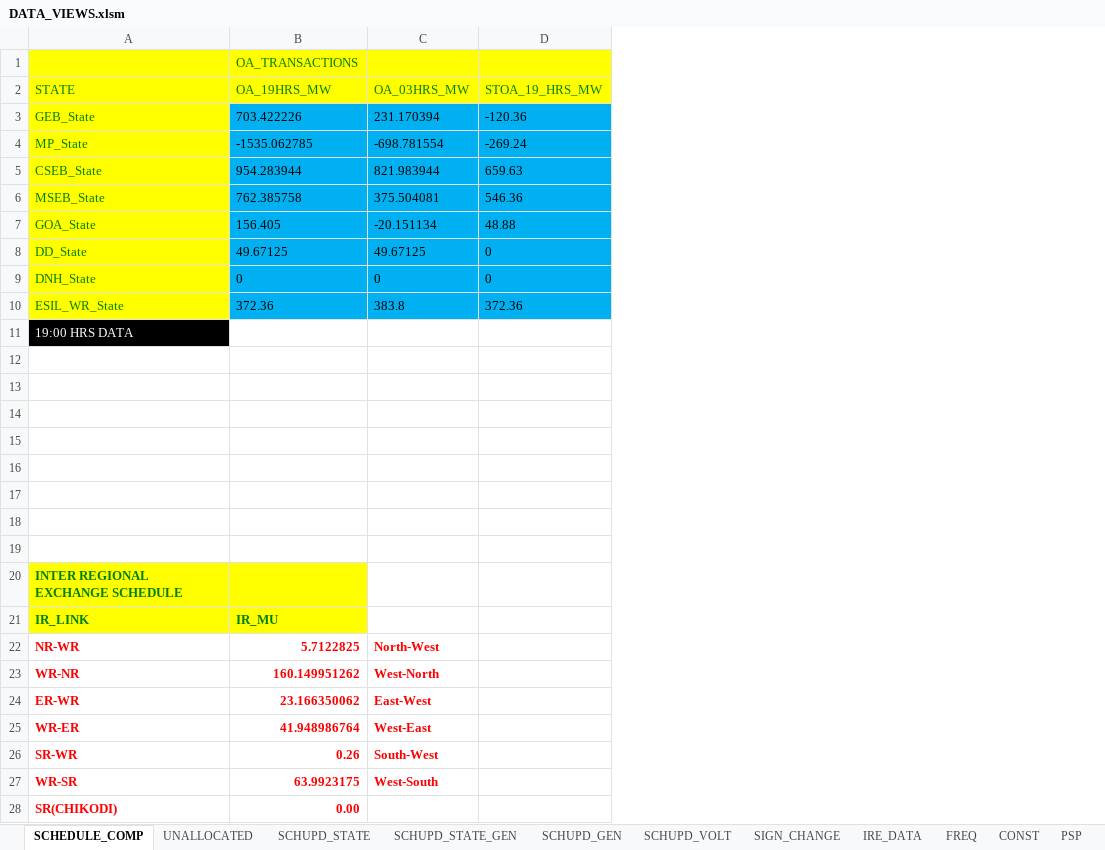
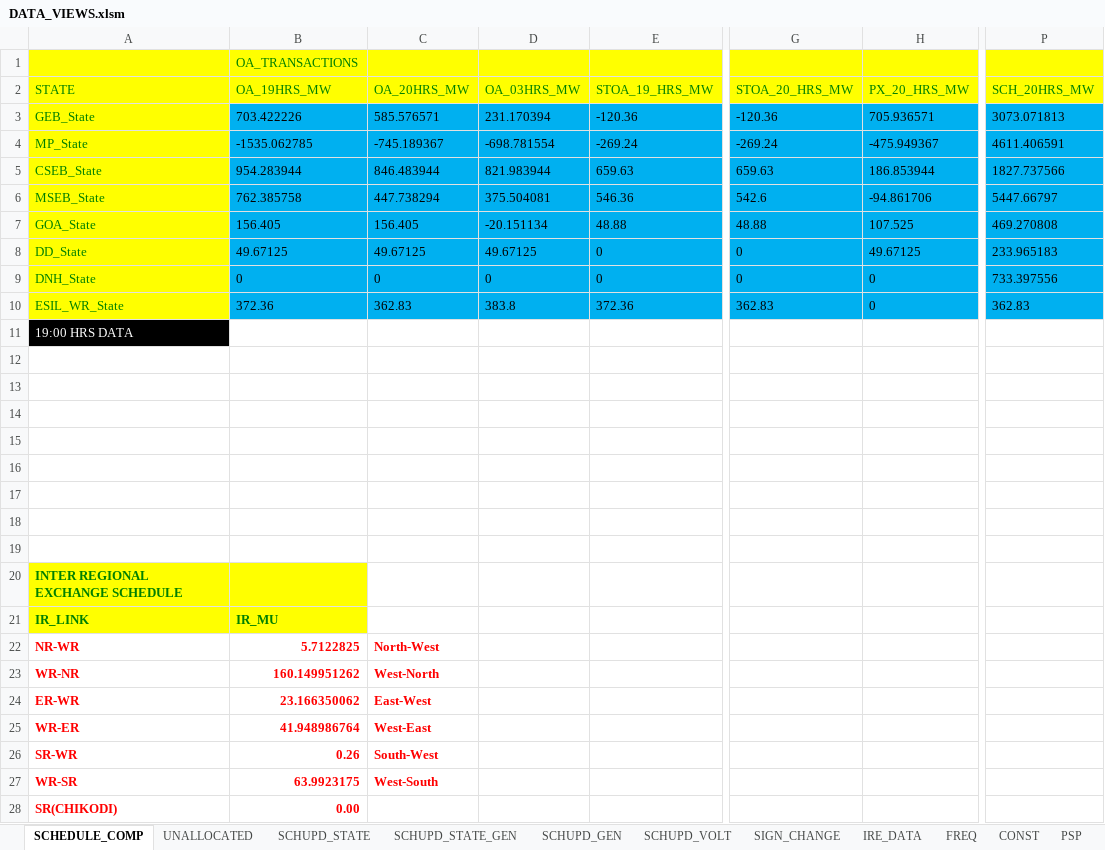
Before and after one commit to POSOCO/mvc_reports, an Excel workbook: DATA_VIEWS.xlsm, sheet SCHEDULE_COMP, drawn as a sheet; only a part is shown, gaps mark what is left out; values as stored, in another font and other column widths than the file's, no borders; charts and pictures not drawn; addresses are those after the commit; the diff names each change by its address in the sheet, - before the commit and + after, or states it on an @@ line.

```diff
--- a/DATA_VIEWS.xlsm (sheet SCHEDULE_COMP)
+++ b/DATA_VIEWS.xlsm (sheet SCHEDULE_COMP)
+column C (OA_20HRS_MW), rows 3-27: 585.576571 | -745.189367 | 846.483944 | 447.738294 | 156.405 | 49.67125 | 0 | 362.83 |  |  |  |  |  |  |  |  |  |  |  | North-West | West-North | East-West | West-East | South-West | West-South
+column G (STOA_20_HRS_MW), rows 3-10: -120.36 | -269.24 | 659.63 | 542.6 | 48.88 | 0 | 0 | 362.83
+column H (PX_20_HRS_MW), rows 3-10: 705.936571 | -475.949367 | 186.853944 | -94.861706 | 107.525 | 49.67125 | 0 | 0
+column P (SCH_20HRS_MW), rows 3-10: 3073.071813 | 4611.406591 | 1827.737566 | 5447.66797 | 469.270808 | 233.965183 | 733.397556 | 362.83
-D22 (OA_03HRS_MW): North-West
+D22 (OA_03HRS_MW): (empty)
-D23 (OA_03HRS_MW): West-North
+D23 (OA_03HRS_MW): (empty)
-D24 (OA_03HRS_MW): East-West
+D24 (OA_03HRS_MW): (empty)
-D25 (OA_03HRS_MW): West-East
+D25 (OA_03HRS_MW): (empty)
-D26 (OA_03HRS_MW): South-West
+D26 (OA_03HRS_MW): (empty)
-D27 (OA_03HRS_MW): West-South
+D27 (OA_03HRS_MW): (empty)
```
Also changed, not shown: sheet RPC NSCADA, charts or pictures, 2 other files.
